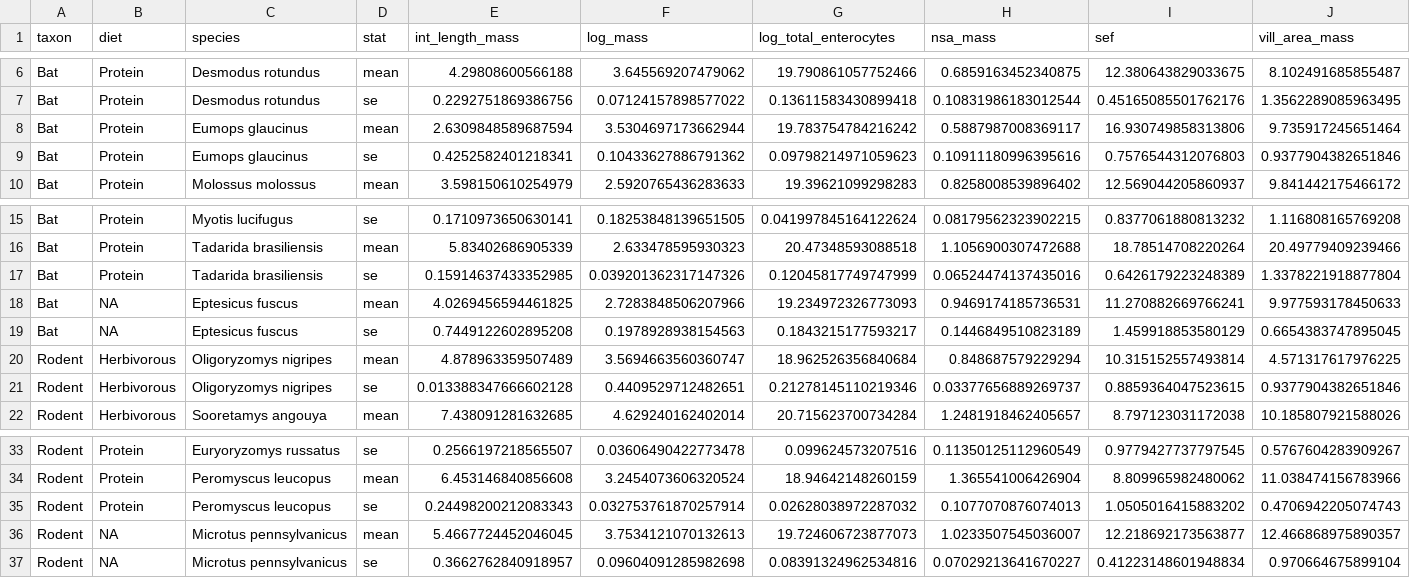
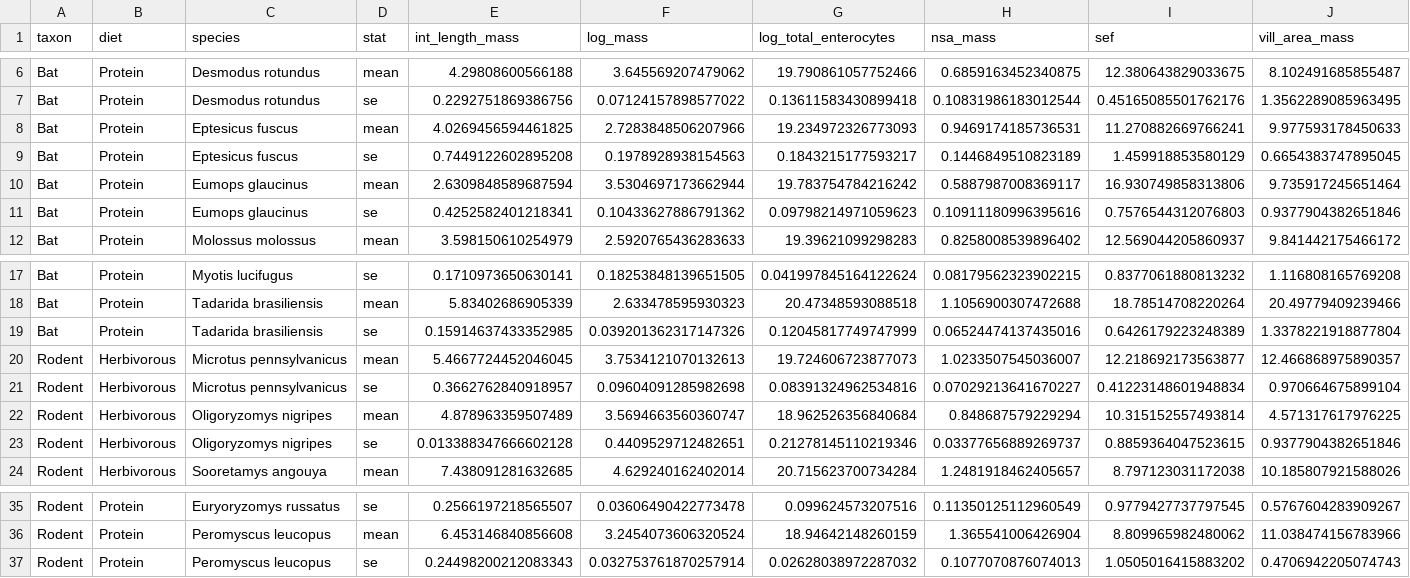
Before and after one commit to lucasnell/digestion_evolution, a CSV file: output/tidy_spp.csv, drawn as a sheet; only a part is shown, gaps mark what is left out; removed rows and columns are numbered as before the commit, all else as after; the diff names each change by its address in the sheet, - before the commit and + after, or states it on an @@ line.

```diff
--- a/output/tidy_spp.csv
+++ b/output/tidy_spp.csv
+row 8: Bat | Protein | Eptesicus fuscus | mean | 4.0269456594461825 | 2.7283848506207966 | 19.234972326773093 | 0.9469174185736531 | 11.270882669766241 | 9.977593178450633
+row 9: Bat | Protein | Eptesicus fuscus | se | 0.7449122602895208 | 0.1978928938154563 | 0.1843215177593217 | 0.1446849510823189 | 1.459918853580129 | 0.6654383747895045
-row 18: Bat | NA | Eptesicus fuscus | mean | 4.0269456594461825 | 2.7283848506207966 | 19.234972326773093 | 0.9469174185736531 | 11.270882669766241 | 9.977593178450633
-row 19: Bat | NA | Eptesicus fuscus | se | 0.7449122602895208 | 0.1978928938154563 | 0.1843215177593217 | 0.1446849510823189 | 1.459918853580129 | 0.6654383747895045
+row 20: Rodent | Herbivorous | Microtus pennsylvanicus | mean | 5.4667724452046045 | 3.7534121070132613 | 19.724606723877073 | 1.0233507545036007 | 12.218692173563877 | 12.466868975890357
+row 21: Rodent | Herbivorous | Microtus pennsylvanicus | se | 0.3662762840918957 | 0.09604091285982698 | 0.08391324962534816 | 0.07029213641670227 | 0.41223148601948834 | 0.970664675899104
-row 36: Rodent | NA | Microtus pennsylvanicus | mean | 5.4667724452046045 | 3.7534121070132613 | 19.724606723877073 | 1.0233507545036007 | 12.218692173563877 | 12.466868975890357
-row 37: Rodent | NA | Microtus pennsylvanicus | se | 0.3662762840918957 | 0.09604091285982698 | 0.08391324962534816 | 0.07029213641670227 | 0.41223148601948834 | 0.970664675899104
```
Also changed, not shown: output/clean_morph.csv, output/models_summaries.csv, 15 other files.
